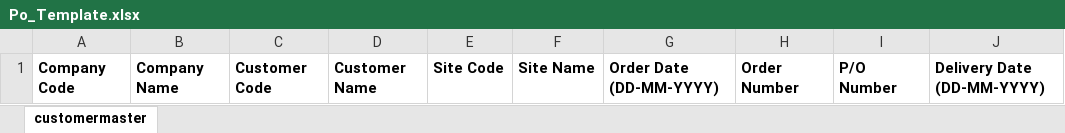
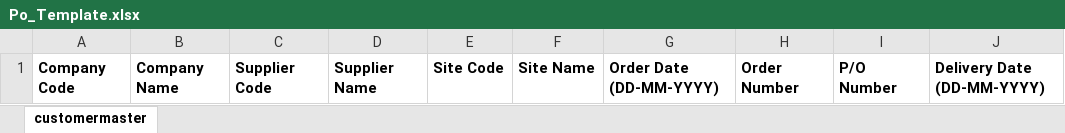
Before and after one commit to speedjin1995/syncweigh-pro, an Excel workbook: template/Po_Template.xlsx, sheet customermaster, drawn as a sheet; only a part is shown; values as stored, in another font and other column widths than the file's, no borders; the diff names each change by its address in the sheet, - before the commit and + after, or states it on an @@ line.

Commit message:
Change PO customer_code to supplier_code

```diff
--- a/template/Po_Template.xlsx (sheet customermaster)
+++ b/template/Po_Template.xlsx (sheet customermaster)
-C1: Customer Code
+C1: Supplier Code
-D1: Customer Name
+D1: Supplier Name
```
Also changed, not shown: 6 other files.
